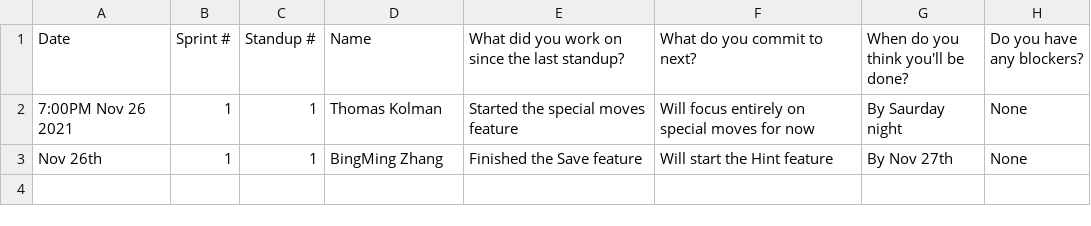
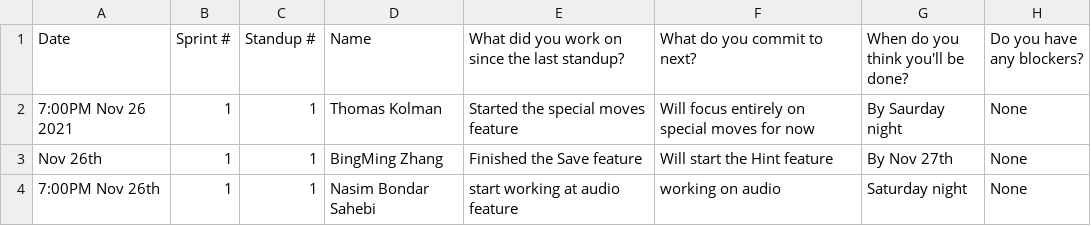
Before and after one commit to sogolsahebi/Threemusketeers-JavaAdventure, a CSV file: doc/s1/standups/standup1.csv, drawn as a sheet.

Commit message:
Update standup1.csv

```diff
--- a/doc/s1/standups/standup1.csv
+++ b/doc/s1/standups/standup1.csv
@@ -3 +3,2 @@ Date, Sprint #, Standup #, Name, What did you work on since the last standup?, W
 Nov 26th, 1, 1, BingMing Zhang, Finished the Save feature, Will start the Hint feature, By Nov 27th, None
+7:00PM Nov 26th ,1,1,Nasim Bondar Sahebi, start working at audio feature, working on audio, Saturday night , None
```
